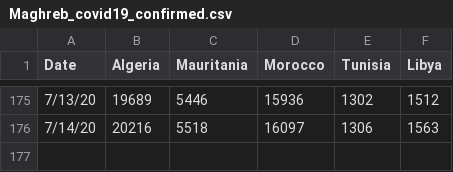
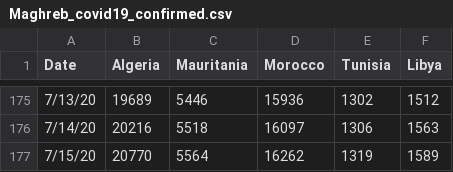
Before and after one commit to ELouardigui/covid_19_data, a CSV file: Maghreb_covid_19_data/Maghreb_covid19_confirmed.csv, drawn as a sheet; only a part is shown, gaps mark what is left out.

```diff
--- a/Maghreb_covid_19_data/Maghreb_covid19_confirmed.csv
+++ b/Maghreb_covid_19_data/Maghreb_covid19_confirmed.csv
@@ -176 +176,2 @@ Date,Algeria,Mauritania,Morocco,Tunisia,Libya
 7/14/20,20216,5518,16097,1306,1563
+7/15/20,20770,5564,16262,1319,1589
```
Also changed, not shown: Maghreb_covid_19_data/Maghreb_covid19_deaths.csv, Maghreb_covid_19_data/Maghreb_covid19_recovered.csv, 1 other file.
